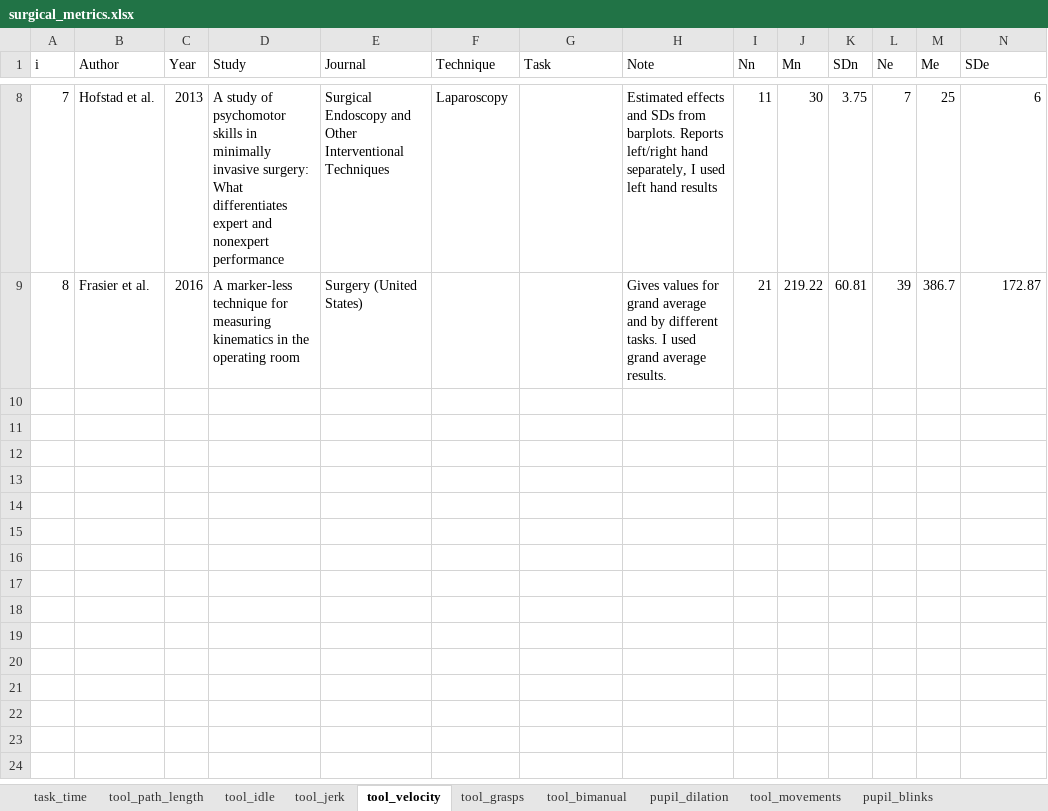
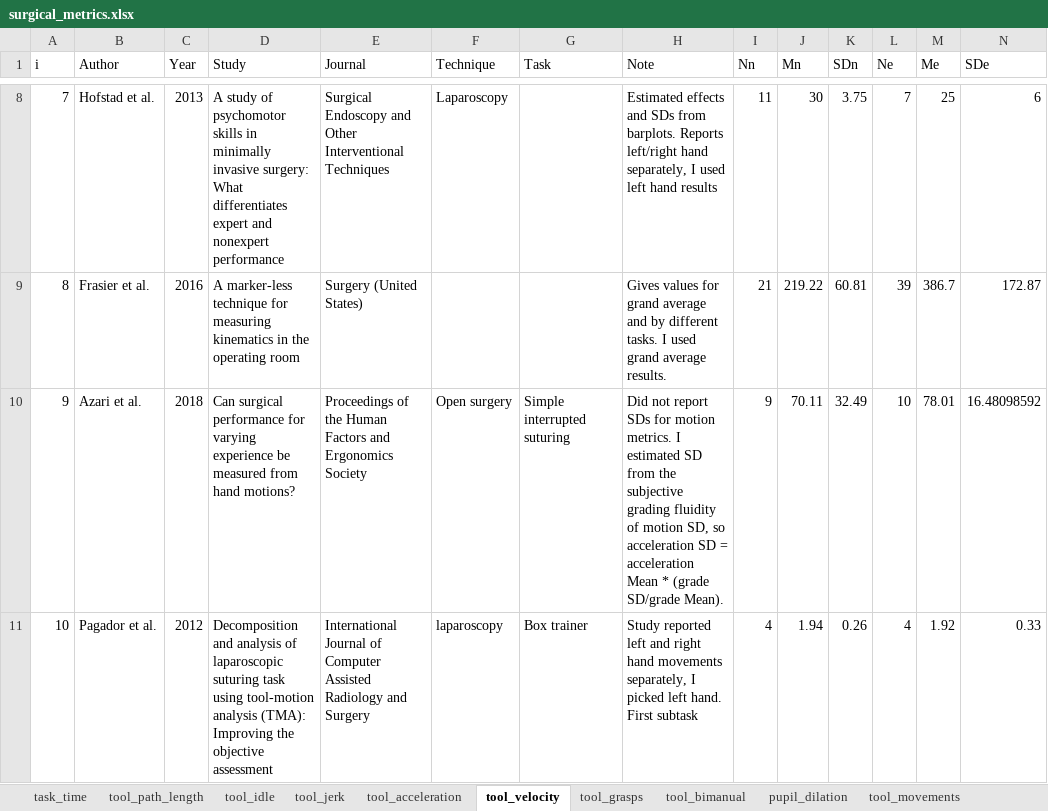
Before and after one commit to jpkos/surg-meta, an Excel workbook: data/surgical_metrics.xlsx, sheet tool_velocity, drawn as a sheet; only a part is shown, gaps mark what is left out; values as stored, in another font and other column widths than the file's, no borders; rows hold the shown columns only; the diff names each change by its address in the sheet, - before the commit and + after, or states it on an @@ line.

```diff
--- a/data/surgical_metrics.xlsx (sheet tool_velocity)
+++ b/data/surgical_metrics.xlsx (sheet tool_velocity)
+sheet tab: tool_acceleration
+row 10: 9 | Azari et al. | 2018 | Can surgical performance for varying experience be measured from hand motions? | Proceedings of the Human Factors and Ergonomics Society | Open surgery | Simple interrupted suturing | Did not report SDs for motion metrics. I estimated SD from the subjective grading fluidity of motion SD, so acceleration SD = acceleration Mean * (grade SD/grade Mean). | 9 | 70.11 | 32.49 | 10 | 78.01 | 16.48098592
+row 11: 10 | Pagador et al. | 2012 | Decomposition and analysis of laparoscopic suturing task using tool-motion analysis (TMA): Improving the objective assessment | International Journal of Computer Assisted Radiology and Surgery | laparoscopy | Box trainer | Study reported left and right hand movements separately, I picked left hand. First subtask | 4 | 1.94 | 0.26 | 4 | 1.92 | 0.33
```
Also changed, not shown: sheet task_time, sheet tool_jerk, sheet tool_path_length, 23 other files.
